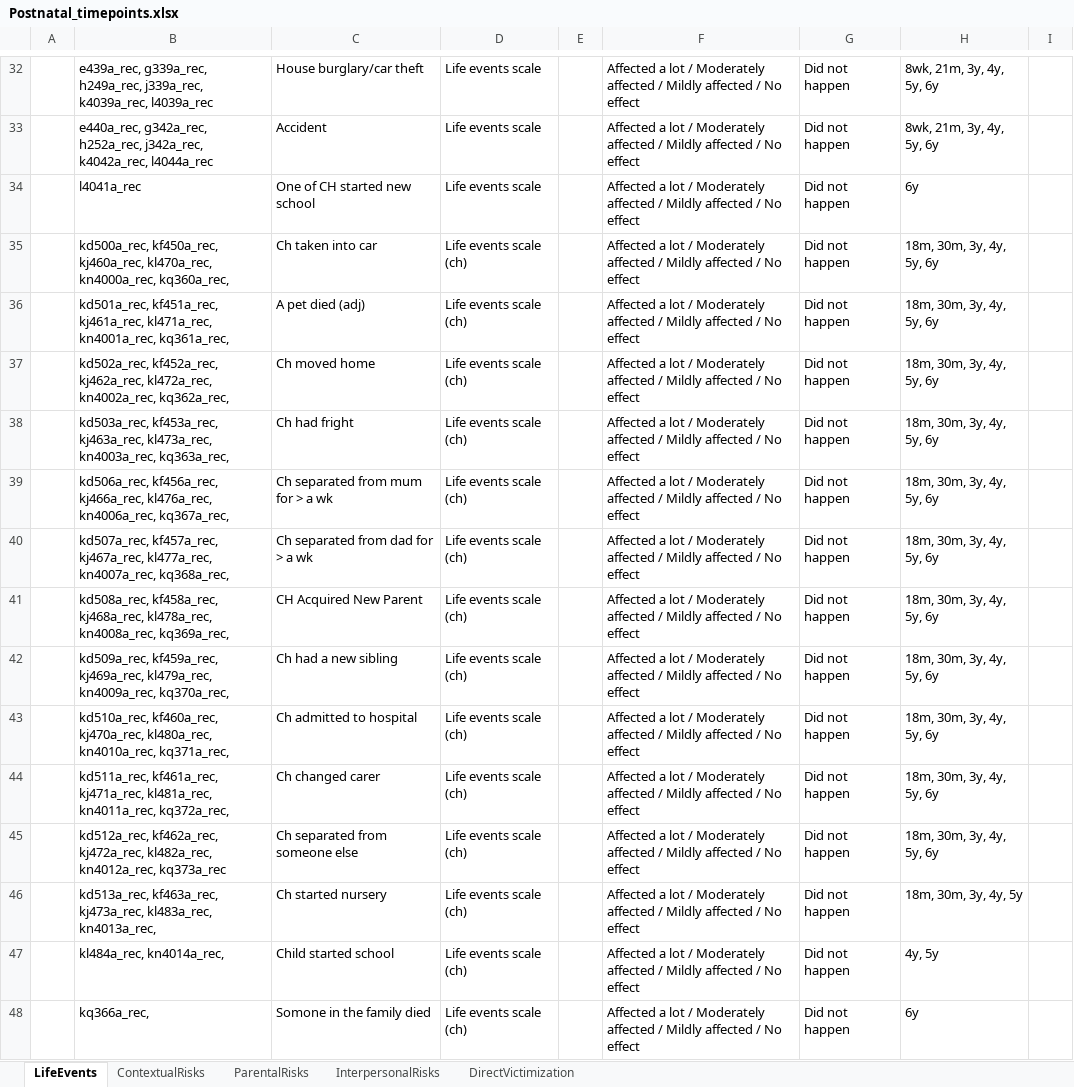
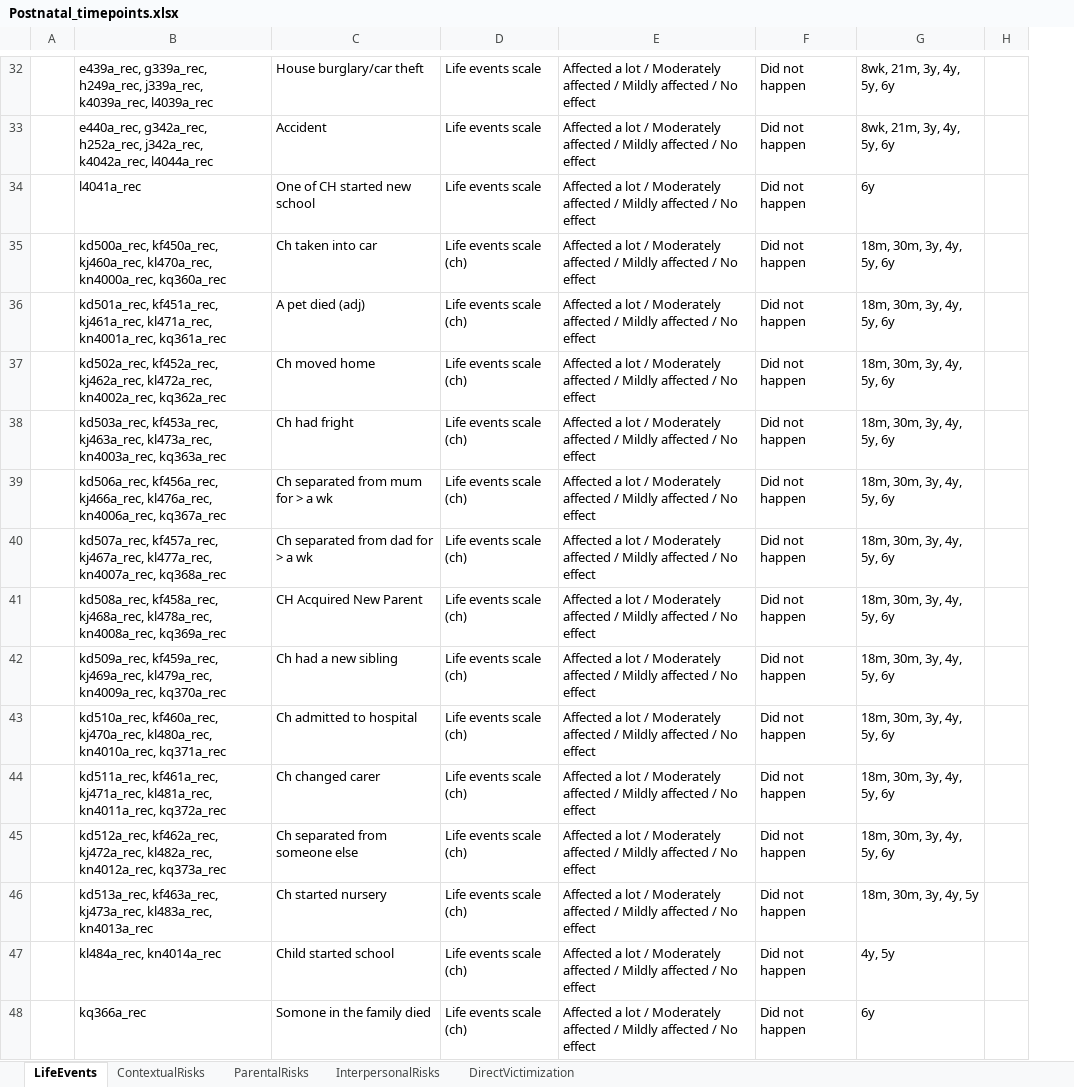
Before and after one commit to VilteB/Cumulative_ELS_score, an Excel workbook: Postnatal_timepoints.xlsx, sheet LifeEvents, drawn as a sheet; only a part is shown, gaps mark what is left out; values as stored, in another font and other column widths than the file's, no borders; table styles not drawn; the diff covers the shown part only; the diff names each change by its address in the sheet, - before the commit and + after, or states it on an @@ line.

Commit message:
minor formating changes: erasing empty rows

```diff
--- a/Postnatal_timepoints.xlsx (sheet LifeEvents)
+++ b/Postnatal_timepoints.xlsx (sheet LifeEvents)
-column E, empty
-B35: …kl470a_rec, kn4000a_rec, kq360a_rec,
+B35: …kl470a_rec, kn4000a_rec, kq360a_rec
-B36: …kl471a_rec, kn4001a_rec, kq361a_rec,
+B36: …kl471a_rec, kn4001a_rec, kq361a_rec
-B37: …kl472a_rec, kn4002a_rec, kq362a_rec,
+B37: …kl472a_rec, kn4002a_rec, kq362a_rec
-B38: …kl473a_rec, kn4003a_rec, kq363a_rec,
+B38: …kl473a_rec, kn4003a_rec, kq363a_rec
-B39: …kl476a_rec, kn4006a_rec, kq367a_rec,
+B39: …kl476a_rec, kn4006a_rec, kq367a_rec
-B40: …kl477a_rec, kn4007a_rec, kq368a_rec,
+B40: …kl477a_rec, kn4007a_rec, kq368a_rec
-B41: …kl478a_rec, kn4008a_rec, kq369a_rec,
+B41: …kl478a_rec, kn4008a_rec, kq369a_rec
-B42: …kl479a_rec, kn4009a_rec, kq370a_rec,
+B42: …kl479a_rec, kn4009a_rec, kq370a_rec
-B43: …kl480a_rec, kn4010a_rec, kq371a_rec,
+B43: …kl480a_rec, kn4010a_rec, kq371a_rec
-B44: …kl481a_rec, kn4011a_rec, kq372a_rec,
+B44: …kl481a_rec, kn4011a_rec, kq372a_rec
-B46: …kj473a_rec, kl483a_rec, kn4013a_rec,
+B46: …kj473a_rec, kl483a_rec, kn4013a_rec
-B47: kl484a_rec, kn4014a_rec,
+B47: kl484a_rec, kn4014a_rec
-B48: kq366a_rec,
+B48: kq366a_rec
```
Also changed, not shown: 17 removed rows and 1 edited cell elsewhere in this sheet, sheet DirectVictimization, sheet ParentalRisks, sheet InterpersonalRisks, sheet ContextualRisks.
